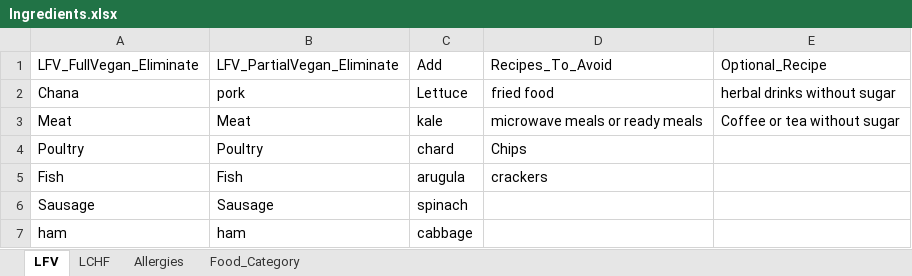
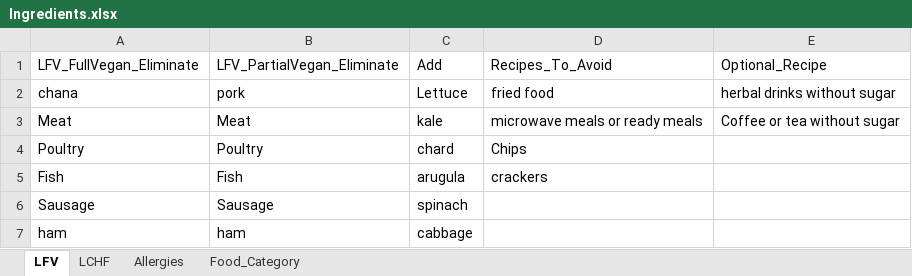
Before and after one commit to sonalkalyani/Recipe_Scraping, an Excel workbook: Ingredients.xlsx, sheet LFV, drawn as a sheet; only a part is shown; values as stored, in another font and other column widths than the file's, no borders; the diff names each change by its address in the sheet, - before the commit and + after, or states it on an @@ line.

```diff
--- a/Ingredients.xlsx (sheet LFV)
+++ b/Ingredients.xlsx (sheet LFV)
-A2: Chana
+A2: chana
```
Also changed, not shown: 4 other files.
